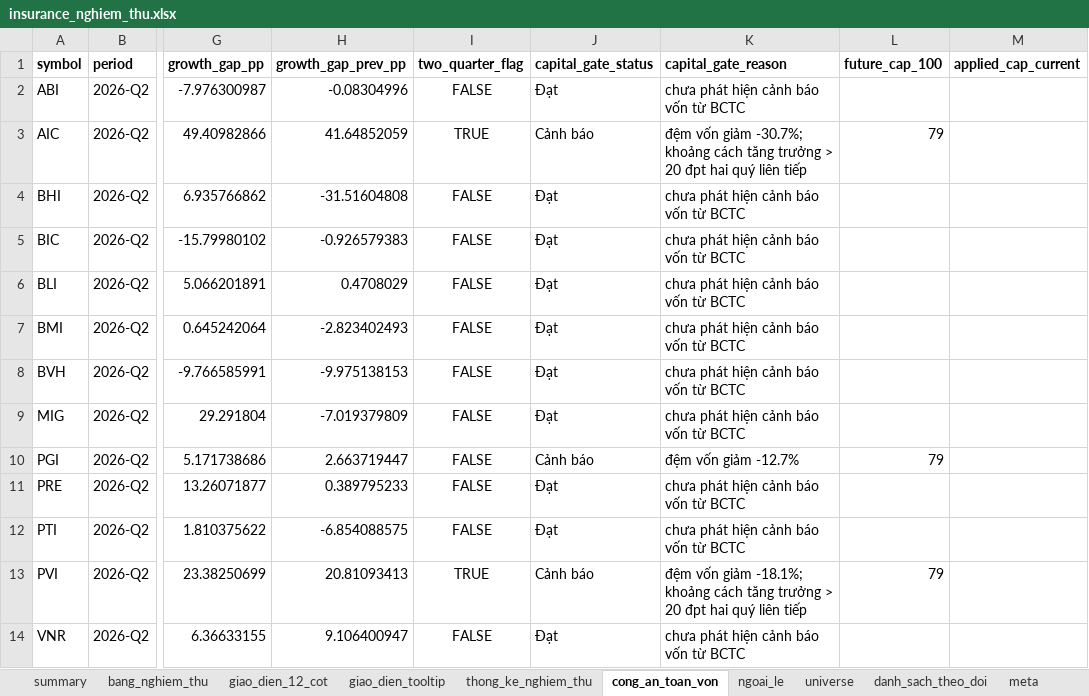
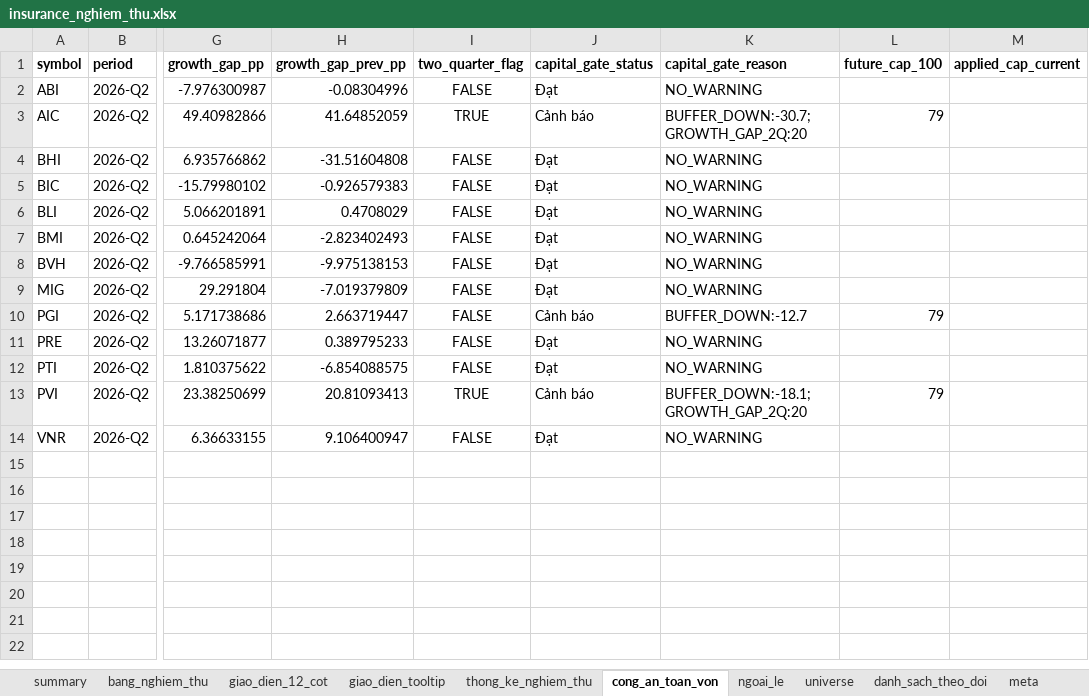
Before and after one commit to sampv1/slow-money-auto, an Excel workbook: data/exports/insurance_nghiem_thu.xlsx, sheet cong_an_toan_von, drawn as a sheet; only a part is shown, gaps mark what is left out; values as stored, in another font and other column widths than the file's, no borders; the diff names each change by its address in the sheet, - before the commit and + after, or states it on an @@ line.

```diff
--- a/data/exports/insurance_nghiem_thu.xlsx (sheet cong_an_toan_von)
+++ b/data/exports/insurance_nghiem_thu.xlsx (sheet cong_an_toan_von)
-K2 (capital_gate_reason): chưa phát hiện cảnh báo vốn từ BCTC
+K2 (capital_gate_reason): NO_WARNING
-K3 (capital_gate_reason): đệm vốn giảm -30.7%; khoảng cách tăng trưởng > 20 đpt hai quý liên tiếp
+K3 (capital_gate_reason): BUFFER_DOWN:-30.7;GROWTH_GAP_2Q:20
-K4:K9 (capital_gate_reason): chưa phát hiện cảnh báo vốn từ BCTC
+K4:K9 (capital_gate_reason): NO_WARNING
-K10 (capital_gate_reason): đệm vốn giảm -12.7%
+K10 (capital_gate_reason): BUFFER_DOWN:-12.7
-K11:K12 (capital_gate_reason): chưa phát hiện cảnh báo vốn từ BCTC
+K11:K12 (capital_gate_reason): NO_WARNING
-K13 (capital_gate_reason): đệm vốn giảm -18.1%; khoảng cách tăng trưởng > 20 đpt hai quý liên tiếp
+K13 (capital_gate_reason): BUFFER_DOWN:-18.1;GROWTH_GAP_2Q:20
-K14 (capital_gate_reason): chưa phát hiện cảnh báo vốn từ BCTC
+K14 (capital_gate_reason): NO_WARNING
```
Also changed, not shown: sheet bang_nghiem_thu, sheet giao_dien_12_cot, sheet ngoai_le, sheet meta, 4 other files.
